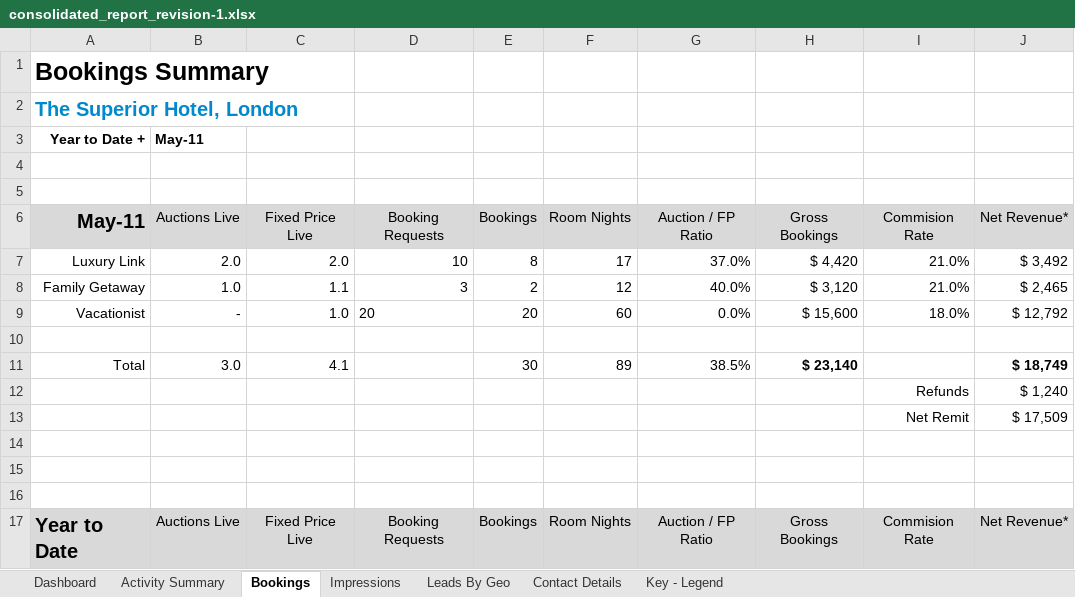
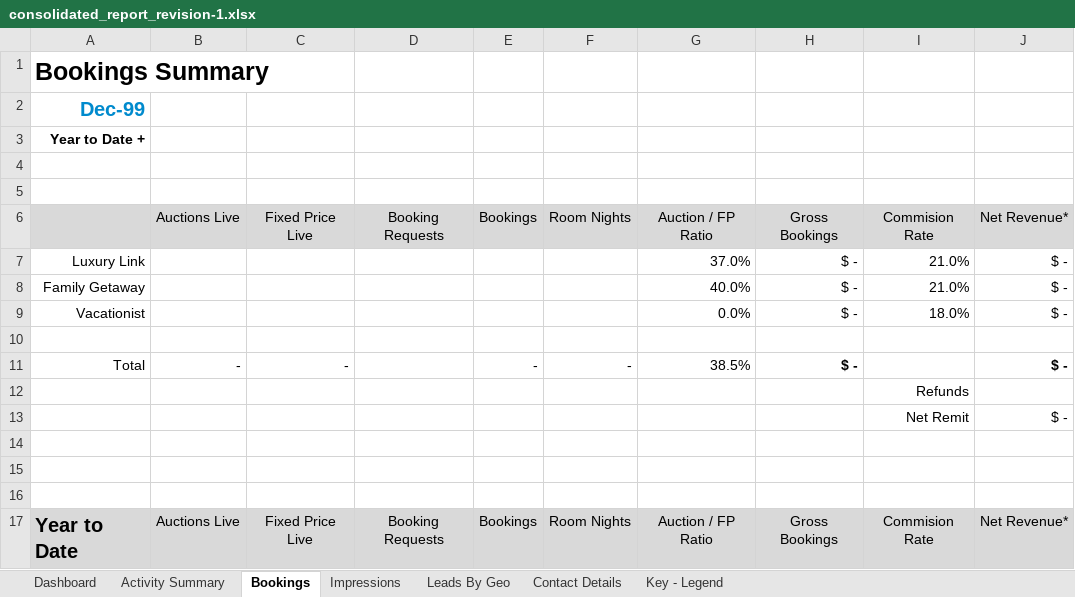
Before and after one commit to oefada/lltoolbox, an Excel workbook: app/vendors/consolidated_report/templates/consolidated_report_revision-1.xlsx, sheet Bookings, drawn as a sheet; only a part is shown; values as stored, in another font and other column widths than the file's, no borders; charts and pictures not drawn; removed rows and columns are numbered as before the commit, all else as after; the diff covers the shown part only; the diff names each change by its address in the sheet, - before the commit and + after, or states it on an @@ line.

```diff
--- a/app/vendors/consolidated_report/templates/consolidated_report_revision-1.xlsx (sheet Bookings)
+++ b/app/vendors/consolidated_report/templates/consolidated_report_revision-1.xlsx (sheet Bookings)
-A2: The Superior Hotel, London
+A2: Dec-99
-B3: May-11
+B3: (empty)
-A6: May-11
+A6: (empty)
-B7: 2.0
+B7: (empty)
-C7: 2.0
+C7: (empty)
-D7: 10
+D7: (empty)
-E7: 8
+E7: (empty)
-F7: 17
+F7: (empty)
-H7: $ 4,420
+H7: $ -
-J7: $ 3,492
+J7: $ -
-B8: 1.0
+B8: (empty)
-C8: 1.1
+C8: (empty)
-D8: 3
+D8: (empty)
-E8: 2
+E8: (empty)
-F8: 12
+F8: (empty)
-H8: $ 3,120
+H8: $ -
-J8: $ 2,465
+J8: $ -
-B9: -
+B9: (empty)
-C9: 1.0
+C9: (empty)
-D9: 20
+D9: (empty)
-E9: 20
+E9: (empty)
-F9: 60
+F9: (empty)
-H9: $ 15,600
+H9: $ -
-J9: $ 12,792
+J9: $ -
-row 11: Total | 3.0 | 4.1 |  | 30 | 89 | 38.5% | $ 23,140 |  | $ 18,749
-row 12:  |  |  |  |  |  |  |  | Refunds | $ 1,240
+row 11: Total | - | - |  | - | - | 38.5% | $ - |  | $ -
+row 12:  |  |  |  |  |  |  |  | Refunds
-J13: $ 17,509
+J13: $ -
```
Also changed, not shown: 2 added rows, 2 removed rows and 22 edited cells elsewhere in this sheet, sheet Activity Summary, sheet Impressions, sheet Dashboard, sheet Leads By Geo, sheet Contact Details, charts or pictures.
